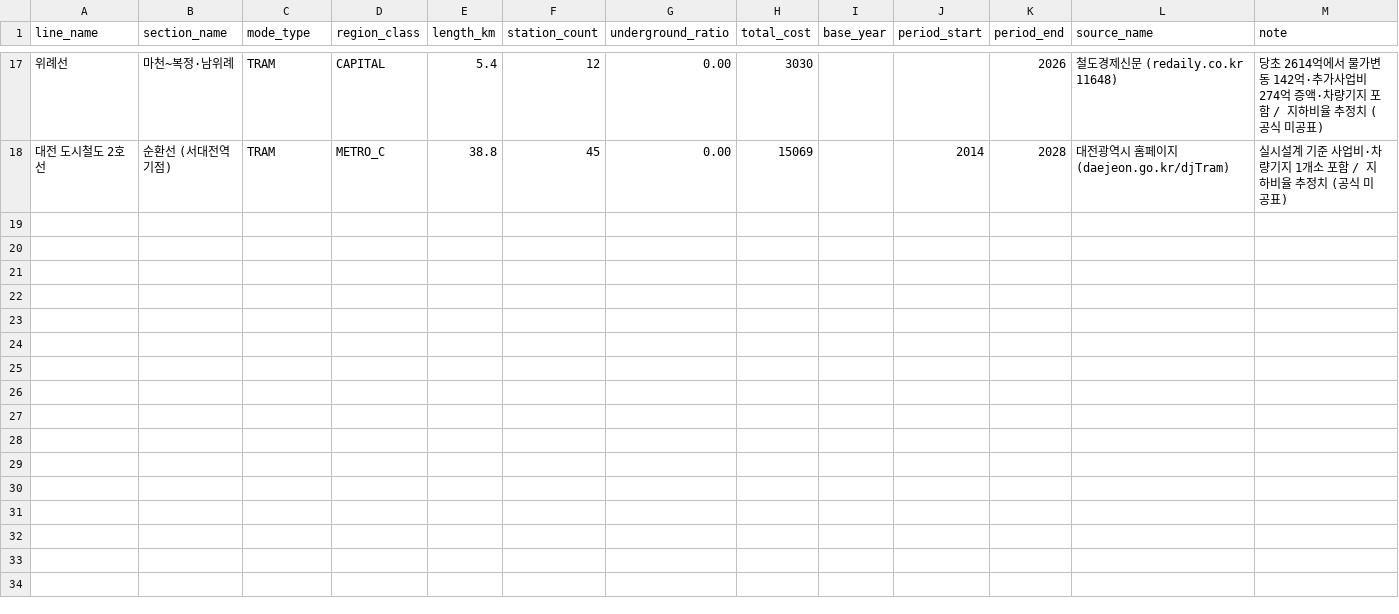
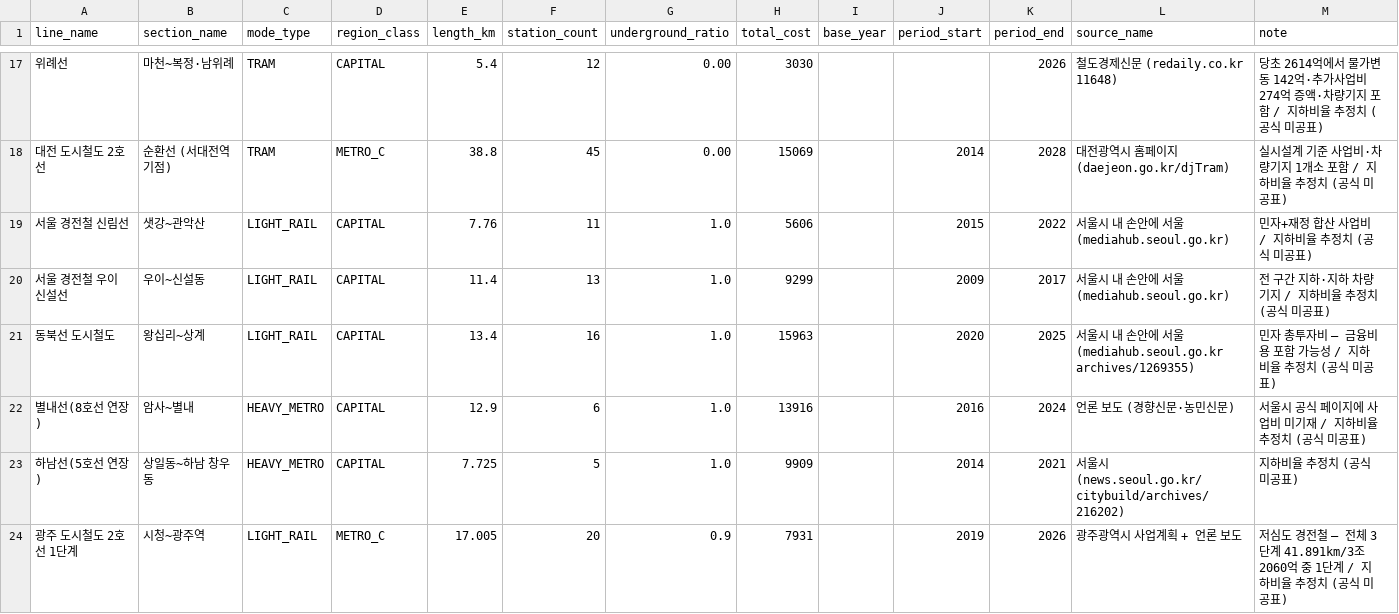
Before and after one commit to sinsun030508/Map-based-Urban-Rail-Feasibility-Simulator, a CSV file: data/seed/metro_seed.csv, drawn as a sheet; only a part is shown, gaps mark what is left out; the diff covers the shown part only; the diff names each change by its address in the sheet, - before the commit and + after, or states it on an @@ line.

```diff
--- a/data/seed/metro_seed.csv
+++ b/data/seed/metro_seed.csv
+row 19: 서울 경전철 신림선 | 샛강~관악산 | LIGHT_RAIL | CAPITAL | 7.76 | 11 | 1.0 | 5606 |  | 2015 | 2022 | 서울시 내 손안에 서울 (mediahub.seoul.go.kr) | 민자+재정 합산 사업비 / 지하비율 추정치 (공식 미공표)
+row 20: 서울 경전철 우이신설선 | 우이~신설동 | LIGHT_RAIL | CAPITAL | 11.4 | 13 | 1.0 | 9299 |  | 2009 | 2017 | 서울시 내 손안에 서울 (mediahub.seoul.go.kr) | 전 구간 지하·지하 차량기지 / 지하비율 추정치 (공식 미공표)
+row 21: 동북선 도시철도 | 왕십리~상계 | LIGHT_RAIL | CAPITAL | 13.4 | 16 | 1.0 | 15963 |  | 2020 | 2025 | 서울시 내 손안에 서울 (mediahub.seoul.go.kr archives/1269355) | 민자 총투자비 — 금융비용 포함 가능성 / 지하비율 추정치 (공식 미공표)
+row 22: 별내선(8호선 연장) | 암사~별내 | HEAVY_METRO | CAPITAL | 12.9 | 6 | 1.0 | 13916 |  | 2016 | 2024 | 언론 보도 (경향신문·농민신문) | 서울시 공식 페이지에 사업비 미기재 / 지하비율 추정치 (공식 미공표)
+row 23: 하남선(5호선 연장) | 상일동~하남 창우동 | HEAVY_METRO | CAPITAL | 7.725 | 5 | 1.0 | 9909 |  | 2014 | 2021 | 서울시 (news.seoul.go.kr/citybuild/archives/216202) | 지하비율 추정치 (공식 미공표)
+row 24: 광주 도시철도 2호선 1단계 | 시청~광주역 | LIGHT_RAIL | METRO_C | 17.005 | 20 | 0.9 | 7931 |  | 2019 | 2026 | 광주광역시 사업계획 + 언론 보도 | 저심도 경전철 — 전체 3단계 41.891km/3조2060억 중 1단계 / 지하비율 추정치 (공식 미공표)
```
Also changed, not shown: 6 added rows elsewhere in this file, 8 other files.
